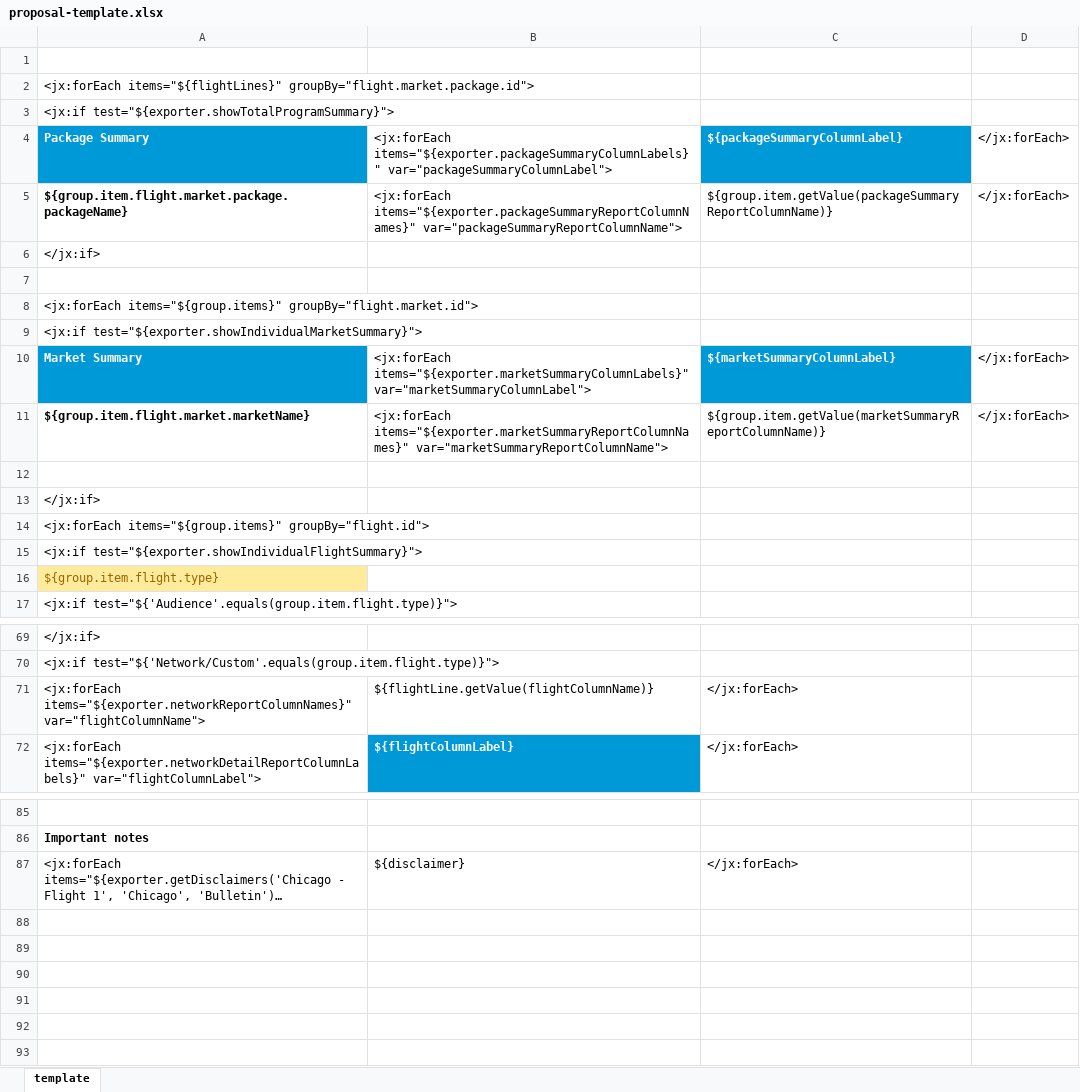
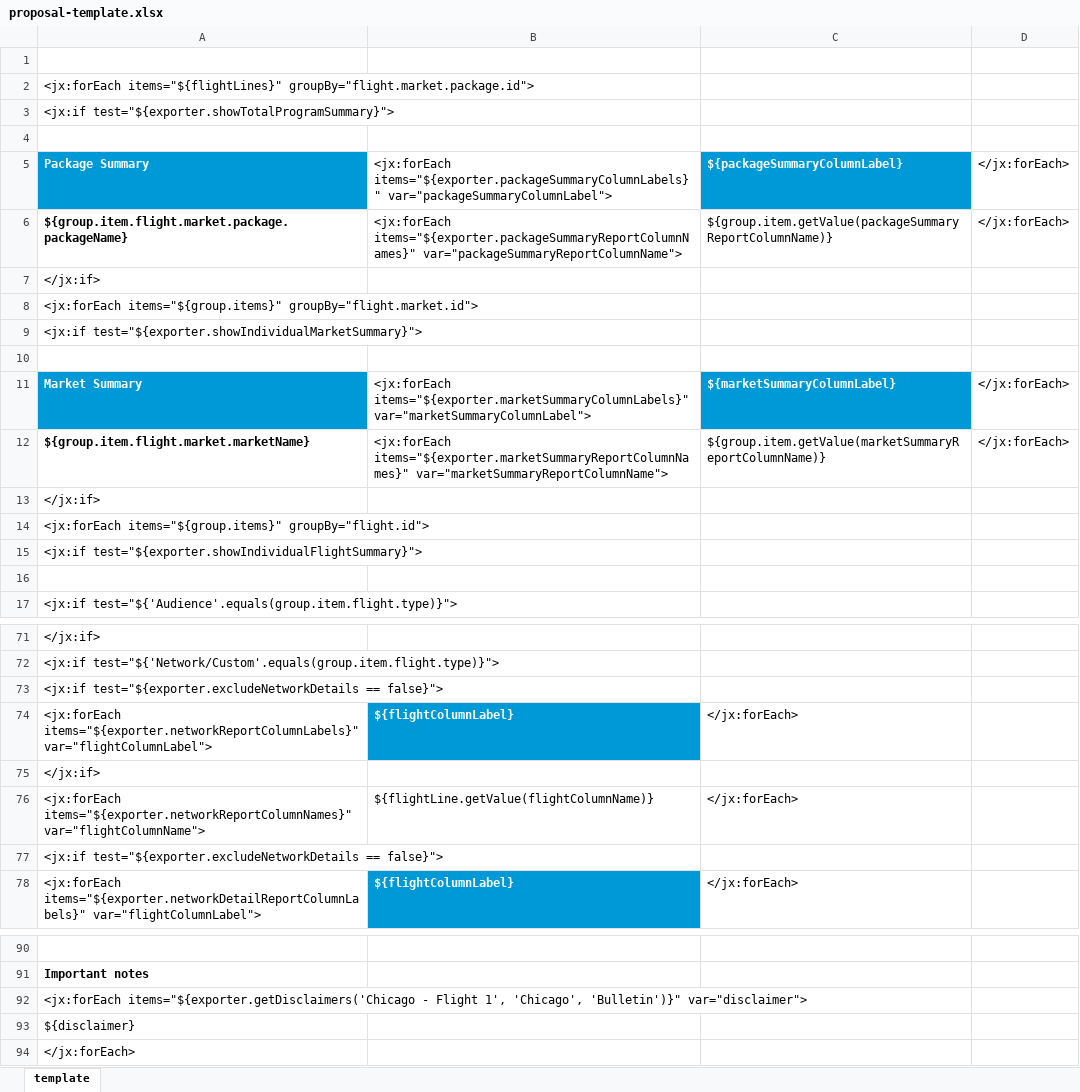
Before and after one commit to bnepani/pdfcombinercco, an Excel workbook: ReportGenerator/xls-templates/proposal-template.xlsx, sheet template, drawn as a sheet; only a part is shown, gaps mark what is left out; long unchanged cells end in …; values as stored, in another font and other column widths than the file's, no borders; charts and pictures not drawn; removed rows and columns are numbered as before the commit, all else as after; the diff covers the shown part only; the diff names each change by its address in the sheet, - before the commit and + after, or states it on an @@ line.

```diff
--- a/ReportGenerator/xls-templates/proposal-template.xlsx (sheet template)
+++ b/ReportGenerator/xls-templates/proposal-template.xlsx (sheet template)
+row 4: (empty)
-row 7: (empty)
+row 10: (empty)
-row 12: (empty)
-A16: ${group.item.flight.type}
+A16: (empty)
-A16 fill: #FFEB9C
+A16 fill: none
+row 73: <jx:if test="${exporter.excludeNetworkDetails == false}">
+row 74: <jx:forEach items="${exporter.networkReportColumnLabels}" var="flightColumnLabel"> | ${flightColumnLabel} | </jx:forEach>
+row 75: </jx:if>
+row 77: <jx:if test="${exporter.excludeNetworkDetails == false}">
-B92: ${disclaimer}
+B92: (empty)
-C92: </jx:forEach>
+C92: (empty)
+row 93: ${disclaimer}
+row 94: </jx:forEach>
```
Also changed, not shown: 13 added rows, 12 removed rows, 2 moved rows, 5 edited cells and cell formats elsewhere in this sheet, charts or pictures, 45 other files.
